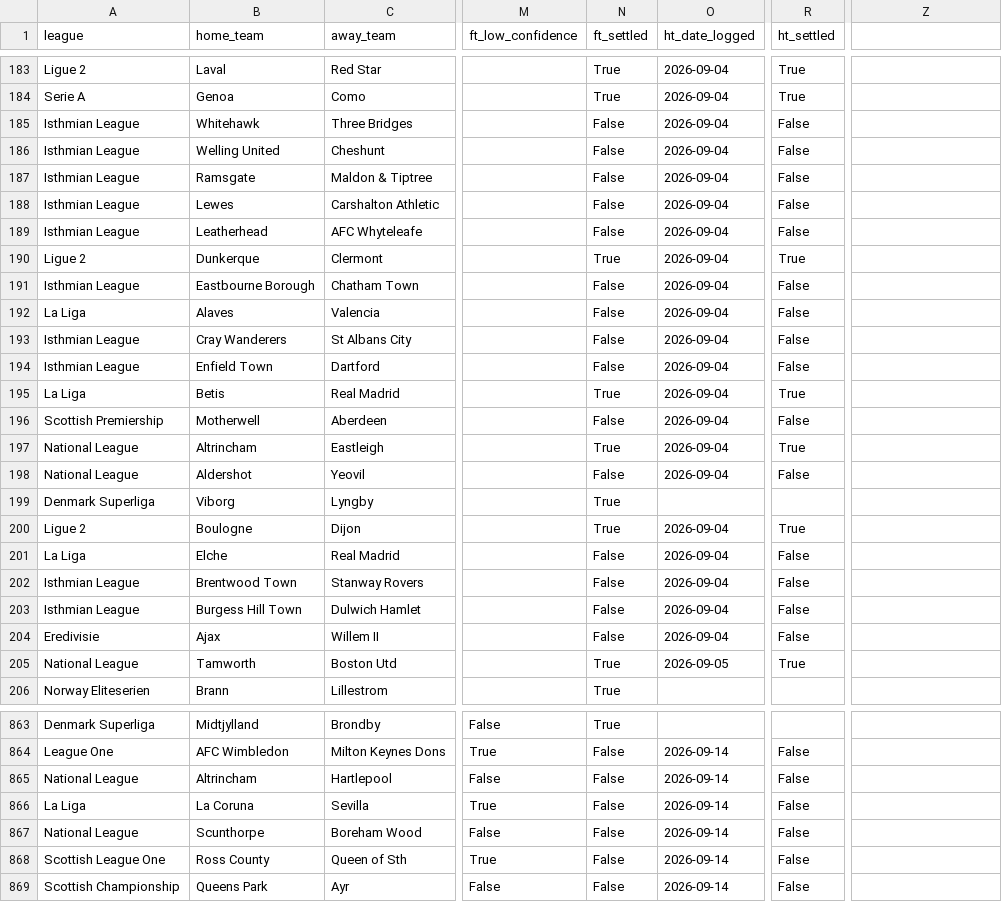
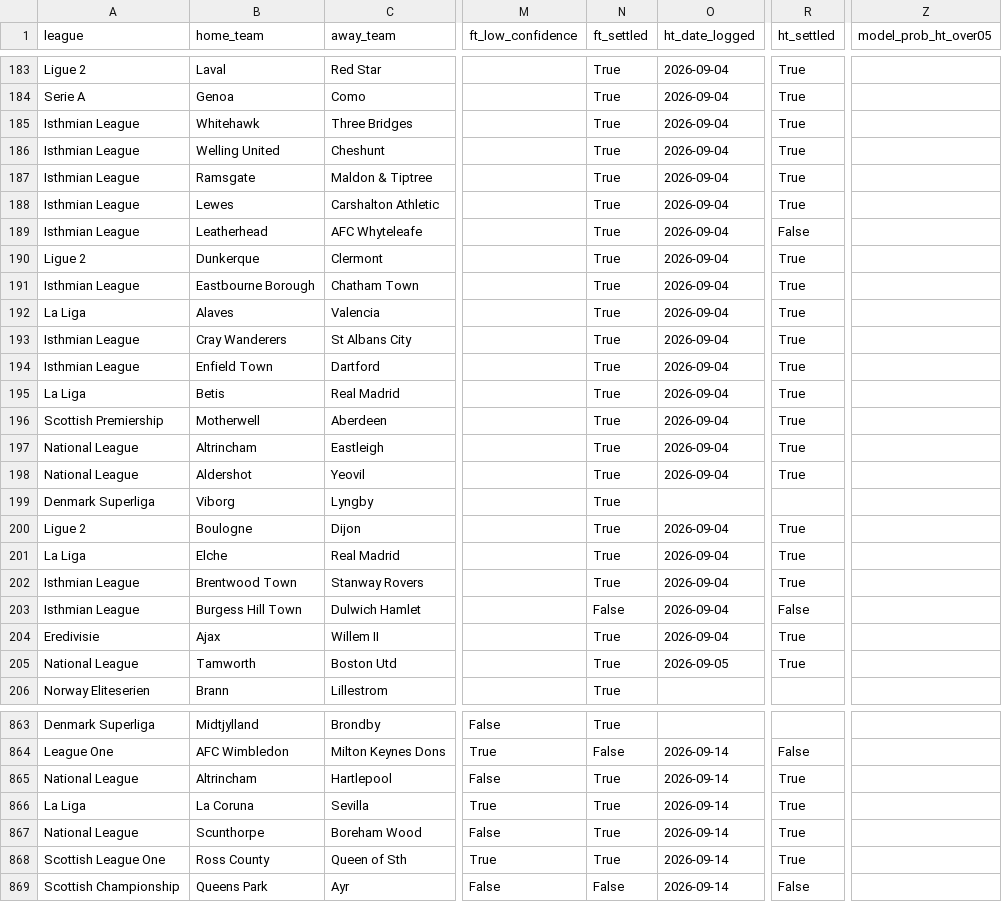
Before and after one commit to francishughes2014-cyber/model-track-record, a CSV file: public_predictions_log.csv, drawn as a sheet; only a part is shown, gaps mark what is left out; the diff covers the shown part only; the diff names each change by its address in the sheet, - before the commit and + after, or states it on an @@ line.

```diff
--- a/public_predictions_log.csv
+++ b/public_predictions_log.csv
-Z1: (empty)
+Z1: model_prob_ht_over05
-N185:N189 (ft_settled): False
+N185:N189 (ft_settled): True
-R185:R188 (ht_settled): False
+R185:R188 (ht_settled): True
-N191:N194 (ft_settled): False
+N191:N194 (ft_settled): True
-R191:R194 (ht_settled): False
+R191:R194 (ht_settled): True
-N196 (ft_settled): False
+N196 (ft_settled): True
-R196 (ht_settled): False
+R196 (ht_settled): True
-N198 (ft_settled): False
+N198 (ft_settled): True
-R198 (ht_settled): False
+R198 (ht_settled): True
-N201:N202 (ft_settled): False
+N201:N202 (ft_settled): True
-R201:R202 (ht_settled): False
+R201:R202 (ht_settled): True
-N204 (ft_settled): False
+N204 (ft_settled): True
-R204 (ht_settled): False
+R204 (ht_settled): True
-N865:N868 (ft_settled): False
+N865:N868 (ft_settled): True
-R865:R868 (ht_settled): False
+R865:R868 (ht_settled): True
```
Also changed, not shown: 45 edited cells elsewhere in this file, 5 other files.
